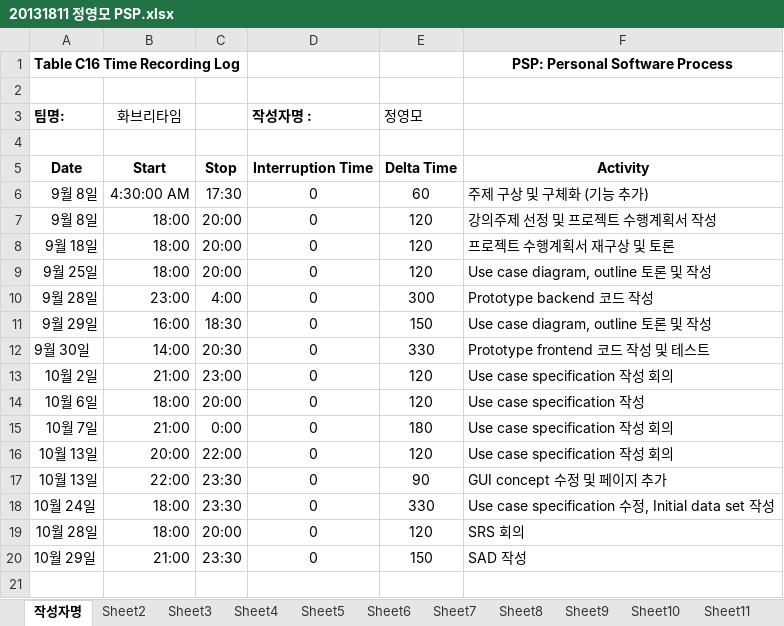
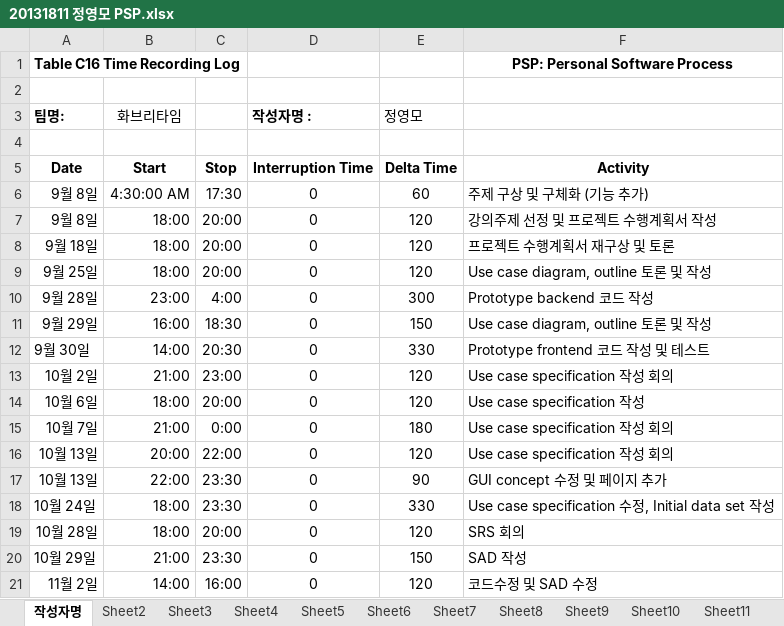
Before and after one commit to jisukim97/ChemicalManagementApplication, an Excel workbook: PSP/20131811 정영모 PSP.xlsx, sheet 작성자명, drawn as a sheet; values as stored, in another font and other column widths than the file's, no borders; the diff names each change by its address in the sheet, - before the commit and + after, or states it on an @@ line.

Commit message:
Update 정영모 PSP

```diff
--- a/PSP/20131811 정영모 PSP.xlsx (sheet 작성자명)
+++ b/PSP/20131811 정영모 PSP.xlsx (sheet 작성자명)
+row 21: 11월 2일 | 14:00 | 16:00 | 0 | 120 | 코드수정 및 SAD 수정
```
